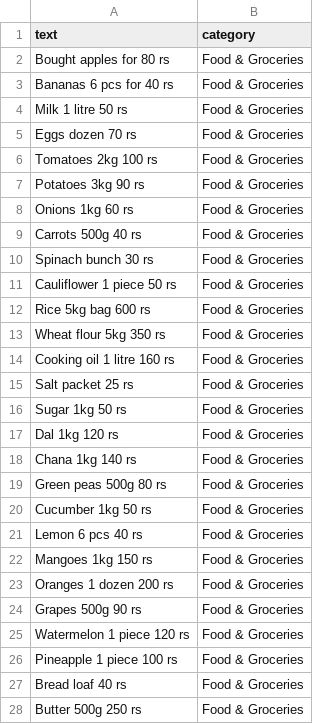
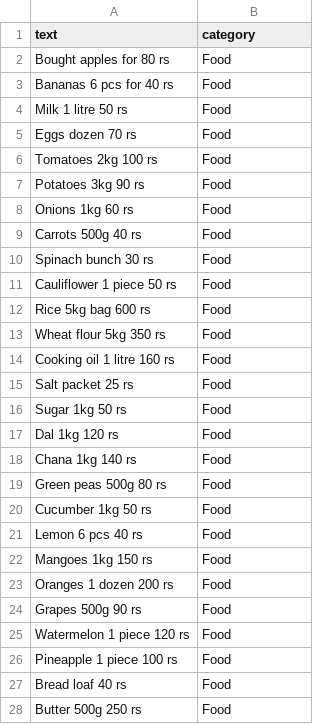
Before and after one commit to FinancialTrackerApp/Finance-Tracker-App, a CSV file: python_stuffs/model_code/expenses_data_cleaned.csv (was python_stuffs/model_code/expenses_data.csv), drawn as a sheet; only a part is shown; the diff covers the shown part only.

Commit message:
modified dataset

```diff
--- a/python_stuffs/model_code/expenses_data.csv
+++ b/python_stuffs/model_code/expenses_data_cleaned.csv
@@ -1,28 +1,28 @@
 text,category
-"Bought apples for 80 rs",Food & Groceries
-"Bananas 6 pcs for 40 rs",Food & Groceries
-"Milk 1 litre 50 rs",Food & Groceries
-"Eggs dozen 70 rs",Food & Groceries
-"Tomatoes 2kg 100 rs",Food & Groceries
-"Potatoes 3kg 90 rs",Food & Groceries
-"Onions 1kg 60 rs",Food & Groceries
-"Carrots 500g 40 rs",Food & Groceries
-"Spinach bunch 30 rs",Food & Groceries
-"Cauliflower 1 piece 50 rs",Food & Groceries
-"Rice 5kg bag 600 rs",Food & Groceries
-"Wheat flour 5kg 350 rs",Food & Groceries
-"Cooking oil 1 litre 160 rs",Food & Groceries
-"Salt packet 25 rs",Food & Groceries
-"Sugar 1kg 50 rs",Food & Groceries
-"Dal 1kg 120 rs",Food & Groceries
-"Chana 1kg 140 rs",Food & Groceries
-"Green peas 500g 80 rs",Food & Groceries
-"Cucumber 1kg 50 rs",Food & Groceries
-"Lemon 6 pcs 40 rs",Food & Groceries
-"Mangoes 1kg 150 rs",Food & Groceries
-"Oranges 1 dozen 200 rs",Food & Groceries
-"Grapes 500g 90 rs",Food & Groceries
-"Watermelon 1 piece 120 rs",Food & Groceries
-"Pineapple 1 piece 100 rs",Food & Groceries
-"Bread loaf 40 rs",Food & Groceries
-"Butter 500g 250 rs",Food & Groceries
+Bought apples for 80 rs,Food
+Bananas 6 pcs for 40 rs,Food
+Milk 1 litre 50 rs,Food
+Eggs dozen 70 rs,Food
+Tomatoes 2kg 100 rs,Food
+Potatoes 3kg 90 rs,Food
+Onions 1kg 60 rs,Food
+Carrots 500g 40 rs,Food
+Spinach bunch 30 rs,Food
+Cauliflower 1 piece 50 rs,Food
+Rice 5kg bag 600 rs,Food
+Wheat flour 5kg 350 rs,Food
+Cooking oil 1 litre 160 rs,Food
+Salt packet 25 rs,Food
+Sugar 1kg 50 rs,Food
+Dal 1kg 120 rs,Food
+Chana 1kg 140 rs,Food
+Green peas 500g 80 rs,Food
+Cucumber 1kg 50 rs,Food
+Lemon 6 pcs 40 rs,Food
+Mangoes 1kg 150 rs,Food
+Oranges 1 dozen 200 rs,Food
+Grapes 500g 90 rs,Food
+Watermelon 1 piece 120 rs,Food
+Pineapple 1 piece 100 rs,Food
+Bread loaf 40 rs,Food
+Butter 500g 250 rs,Food
```
Also changed, not shown: 6 removed rows and 124 edited cells elsewhere in this file, 2 other files.
